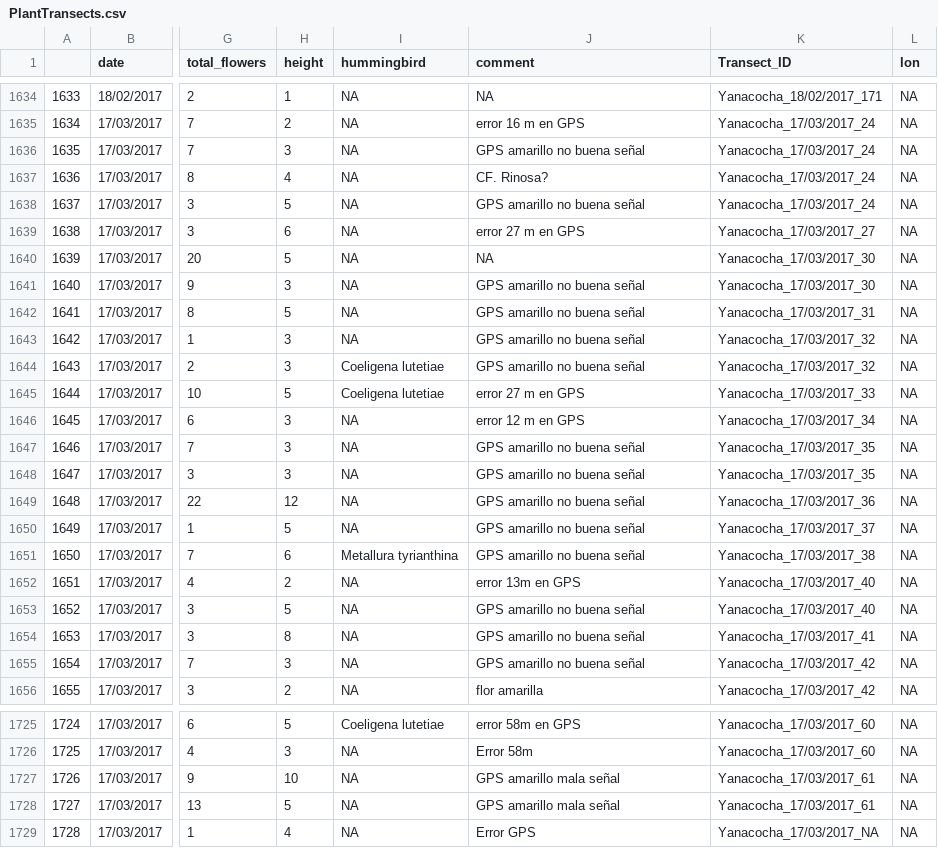
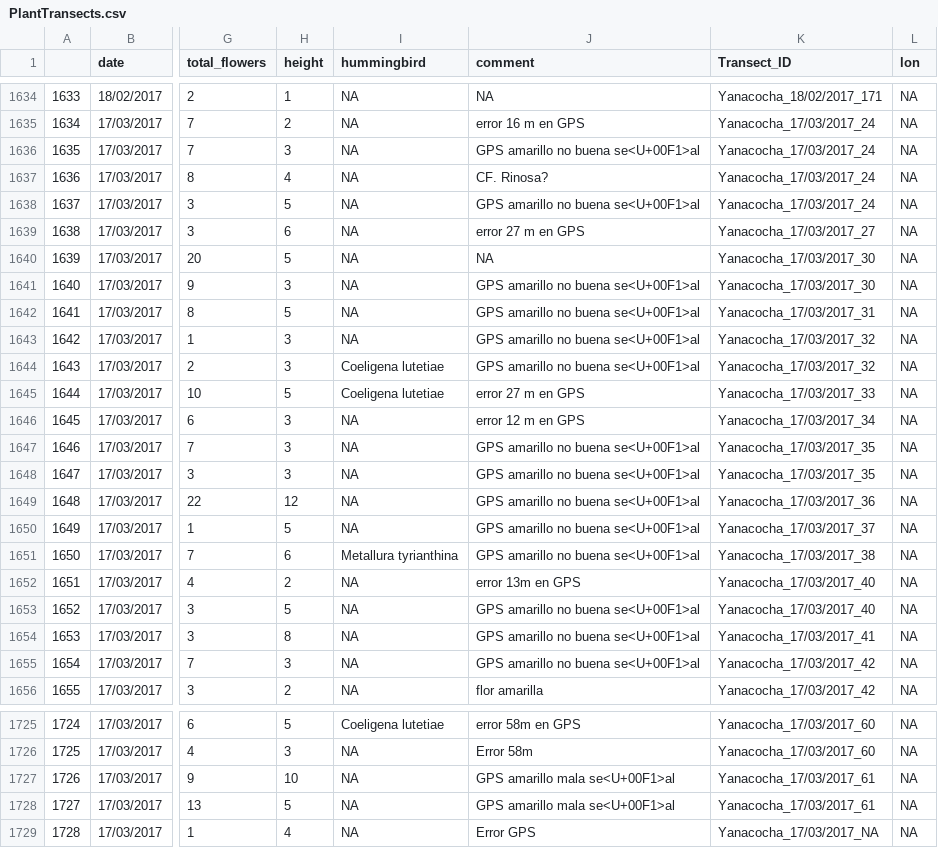
Before and after one commit to bw4sz/EcuadorHummingbirdProject, a CSV file: HummingbirdData/PlantTransects.csv, drawn as a sheet; only a part is shown, gaps mark what is left out; the diff covers the shown part only; the diff names each change by its address in the sheet, - before the commit and + after, or states it on an @@ line.

```diff
--- a/HummingbirdData/PlantTransects.csv
+++ b/HummingbirdData/PlantTransects.csv
-J1636 (comment): GPS amarillo no buena señal
+J1636 (comment): GPS amarillo no buena se<U+00F1>al
-J1638 (comment): GPS amarillo no buena señal
+J1638 (comment): GPS amarillo no buena se<U+00F1>al
-J1641:J1644 (comment): GPS amarillo no buena señal
+J1641:J1644 (comment): GPS amarillo no buena se<U+00F1>al
-J1647:J1651 (comment): GPS amarillo no buena señal
+J1647:J1651 (comment): GPS amarillo no buena se<U+00F1>al
-J1653:J1655 (comment): GPS amarillo no buena señal
+J1653:J1655 (comment): GPS amarillo no buena se<U+00F1>al
-J1727:J1728 (comment): GPS amarillo mala señal
+J1727:J1728 (comment): GPS amarillo mala se<U+00F1>al
```
Also changed, not shown: 16 edited cells elsewhere in this file, HummingbirdData/GPS.csv, HummingbirdData/HummingbirdTransects.csv, 11 other files.
